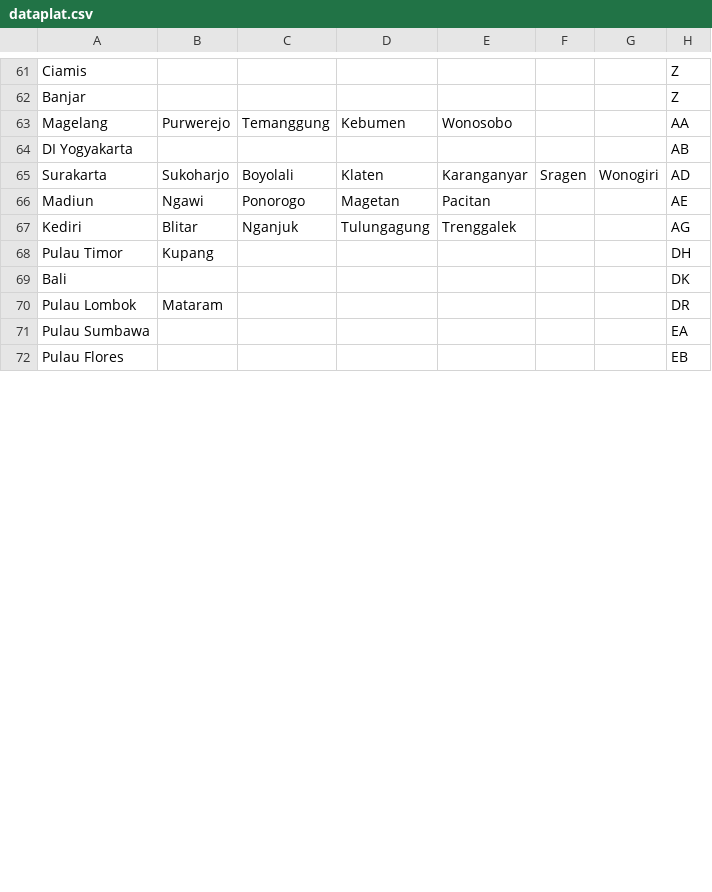
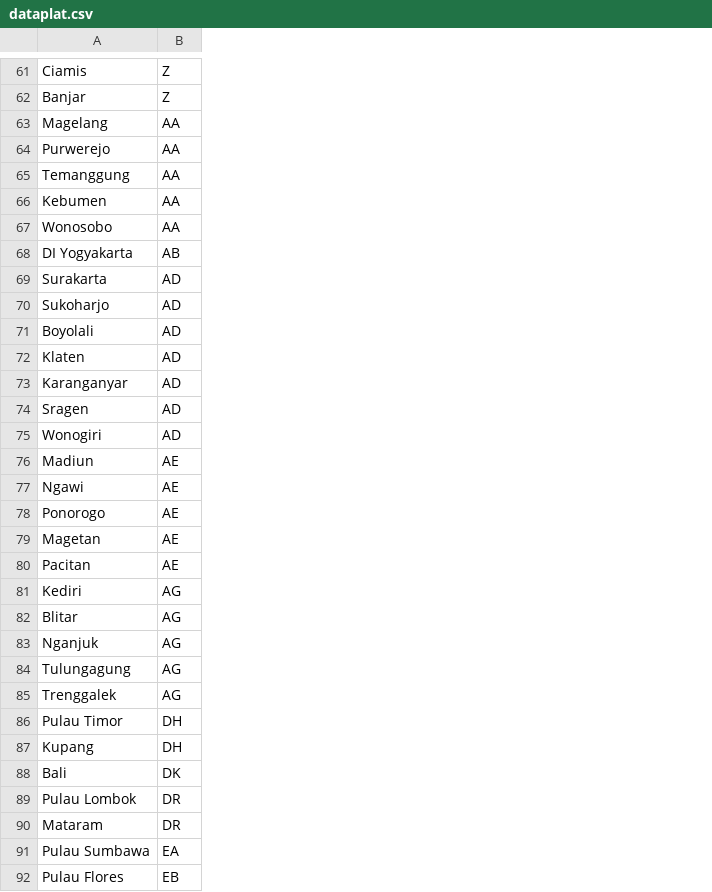
Before and after one commit to alfiyansys/Plat-Nomor-Indonesia, a CSV file: dataplat.csv, drawn as a sheet; only a part is shown, gaps mark what is left out; removed rows and columns are numbered as before the commit, all else as after; the diff covers the shown part only; the diff names each change by its address in the sheet, - before the commit and + after, or states it on an @@ line.

```diff
--- a/dataplat.csv
+++ b/dataplat.csv
-column B, rows 63-70: Purwerejo |  | Sukoharjo | Ngawi | Blitar | Kupang |  | Mataram
-column C, rows 63-67: Temanggung |  | Boyolali | Ponorogo | Nganjuk
-column D, rows 63-67: Kebumen |  | Klaten | Magetan | Tulungagung
-column E, rows 63-67: Wonosobo |  | Karanganyar | Pacitan | Trenggalek
-column F, row 65: Sragen
-column G, row 65: Wonogiri
+row 64: Purwerejo | AA
+row 65: Temanggung | AA
+row 66: Kebumen | AA
+row 67: Wonosobo | AA
+row 70: Sukoharjo | AD
+row 71: Boyolali | AD
+row 72: Klaten | AD
+row 73: Karanganyar | AD
+row 74: Sragen | AD
+row 75: Wonogiri | AD
+row 77: Ngawi | AE
+row 78: Ponorogo | AE
+row 79: Magetan | AE
+row 80: Pacitan | AE
+row 82: Blitar | AG
+row 83: Nganjuk | AG
+row 84: Tulungagung | AG
+row 85: Trenggalek | AG
+row 87: Kupang | DH
+row 90: Mataram | DR
```
Also changed, not shown: 40 added rows elsewhere in this file.
